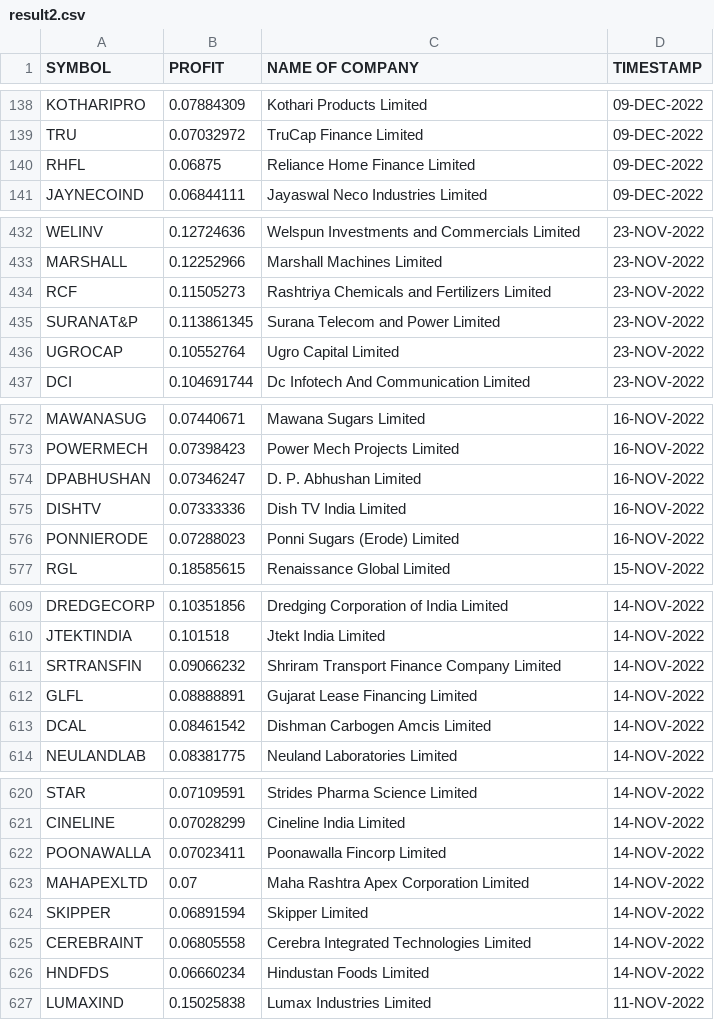
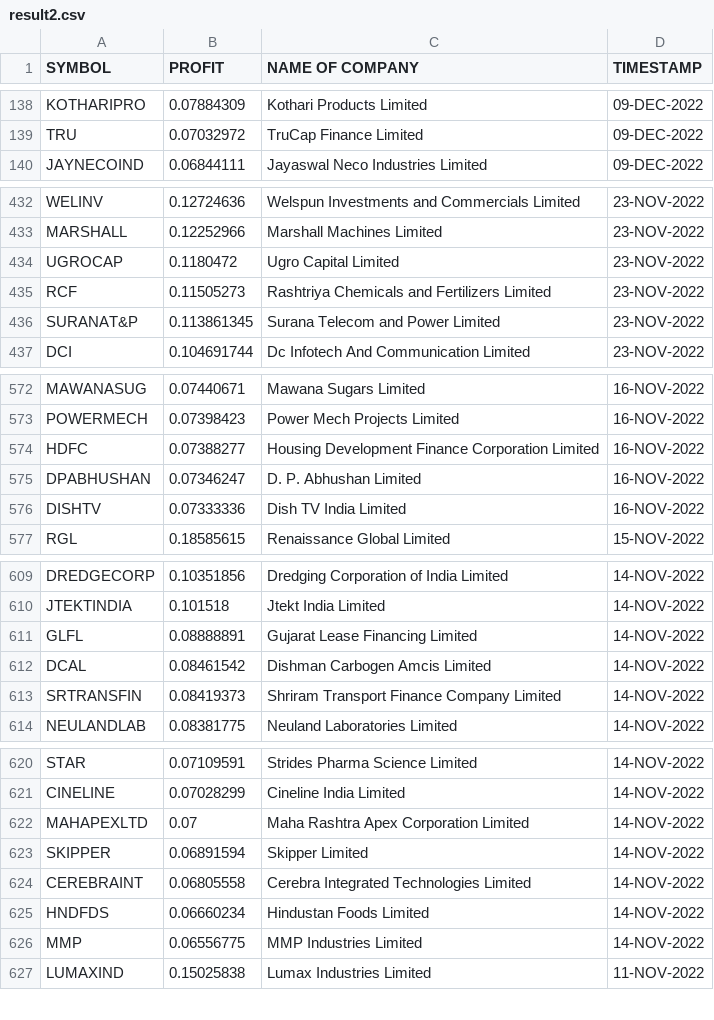
Before and after one commit to satyamrs00/zing42, a CSV file: result2.csv, drawn as a sheet; only a part is shown, gaps mark what is left out; removed rows and columns are numbered as before the commit, all else as after; the diff covers the shown part only; the diff names each change by its address in the sheet, - before the commit and + after, or states it on an @@ line.

```diff
--- a/result2.csv
+++ b/result2.csv
-row 140: RHFL | 0.06875 | Reliance Home Finance Limited | 09-DEC-2022
+row 434: UGROCAP | 0.1180472 | Ugro Capital Limited | 23-NOV-2022
-row 436: UGROCAP | 0.10552764 | Ugro Capital Limited | 23-NOV-2022
+row 574: HDFC | 0.07388277 | Housing Development Finance Corporation Limited | 16-NOV-2022
-row 576: PONNIERODE | 0.07288023 | Ponni Sugars (Erode) Limited | 16-NOV-2022
-row 611: SRTRANSFIN | 0.09066232 | Shriram Transport Finance Company Limited | 14-NOV-2022
+row 613: SRTRANSFIN | 0.08419373 | Shriram Transport Finance Company Limited | 14-NOV-2022
-row 622: POONAWALLA | 0.07023411 | Poonawalla Fincorp Limited | 14-NOV-2022
+row 626: MMP | 0.06556775 | MMP Industries Limited | 14-NOV-2022
```
Also changed, not shown: 13 added rows, 12 removed rows and 3 edited cells elsewhere in this file, result3.csv, 1 other file.
